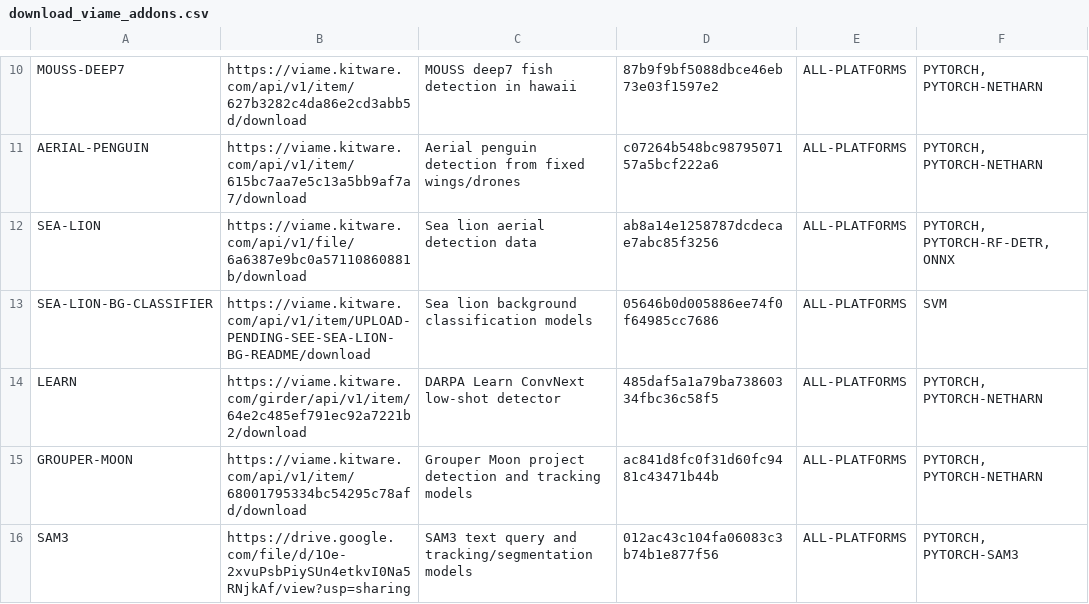
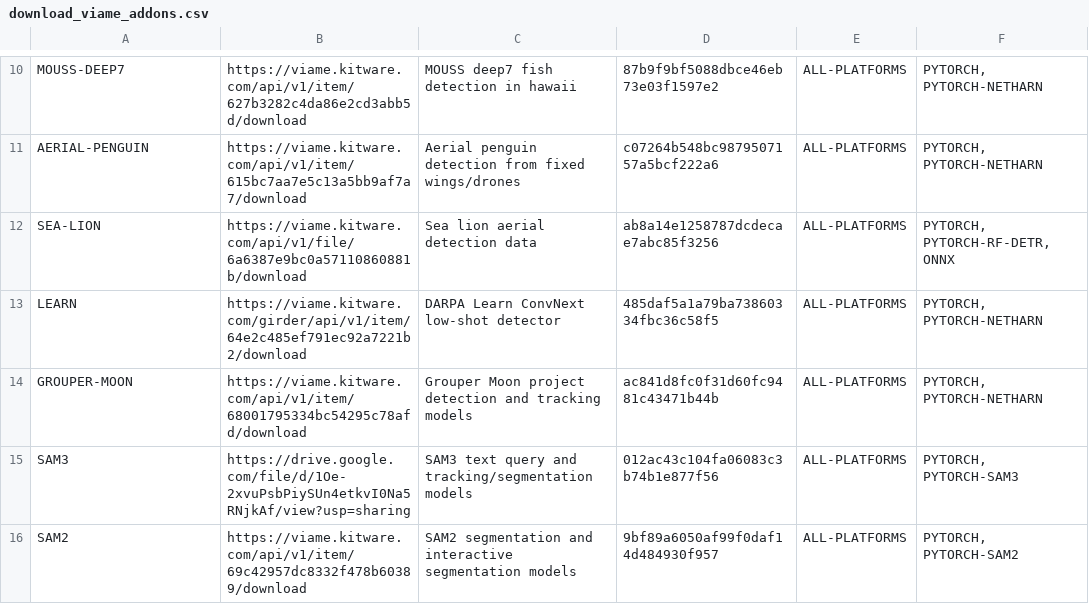
Before and after one commit to VIAME/VIAME, a CSV file: cmake/download_viame_addons.csv, drawn as a sheet; only a part is shown, gaps mark what is left out; the shorter side is filled out with more unchanged rows.

Commit message:
Revert "Split the sea lion background classifiers into their own add-on"
This reverts commit 0d5d30335a299f4bf6feb72e981835212941ec67.

```diff
--- a/cmake/download_viame_addons.csv
+++ b/cmake/download_viame_addons.csv
@@ -12,3 +12,2 @@ AERIAL-PENGUIN, https://viame.kitware.com/api/v1/item/615bc7aa7e5c13a5bb9af7a7/d
 SEA-LION, https://viame.kitware.com/api/v1/file/6a6387e9bc0a57110860881b/download, Sea lion aerial detection data, ab8a14e1258787dcdecae7abc85f3256, ALL-PLATFORMS, "PYTORCH, PYTORCH-RF-DETR, ONNX"
-SEA-LION-BG-CLASSIFIER, https://viame.kitware.com/api/v1/item/UPLOAD-PENDING-SEE-SEA-LION-BG-README/download, Sea lion background classification models, 05646b0d005886ee74f0f64985cc7686, ALL-PLATFORMS, "SVM"
 LEARN, https://viame.kitware.com/girder/api/v1/item/64e2c485ef791ec92a7221b2/download, DARPA Learn ConvNext low-shot detector, 485daf5a1a79ba73860334fbc36c58f5, ALL-PLATFORMS, "PYTORCH, PYTORCH-NETHARN"
```
Also changed, not shown: 3 other files.
